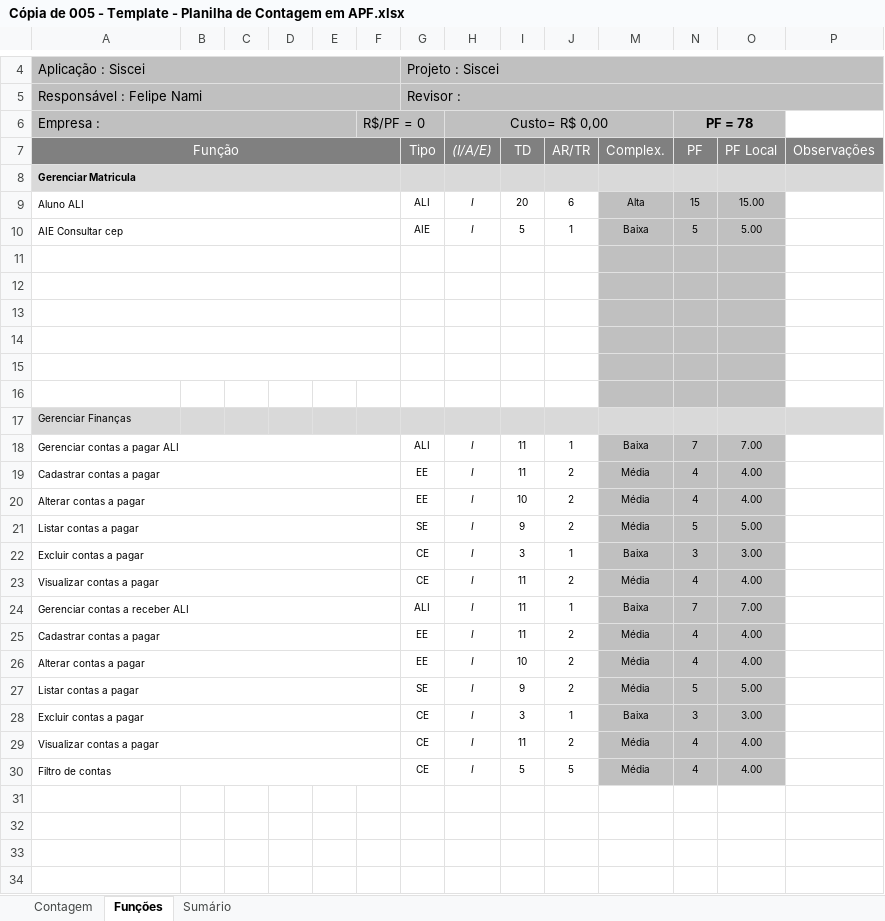
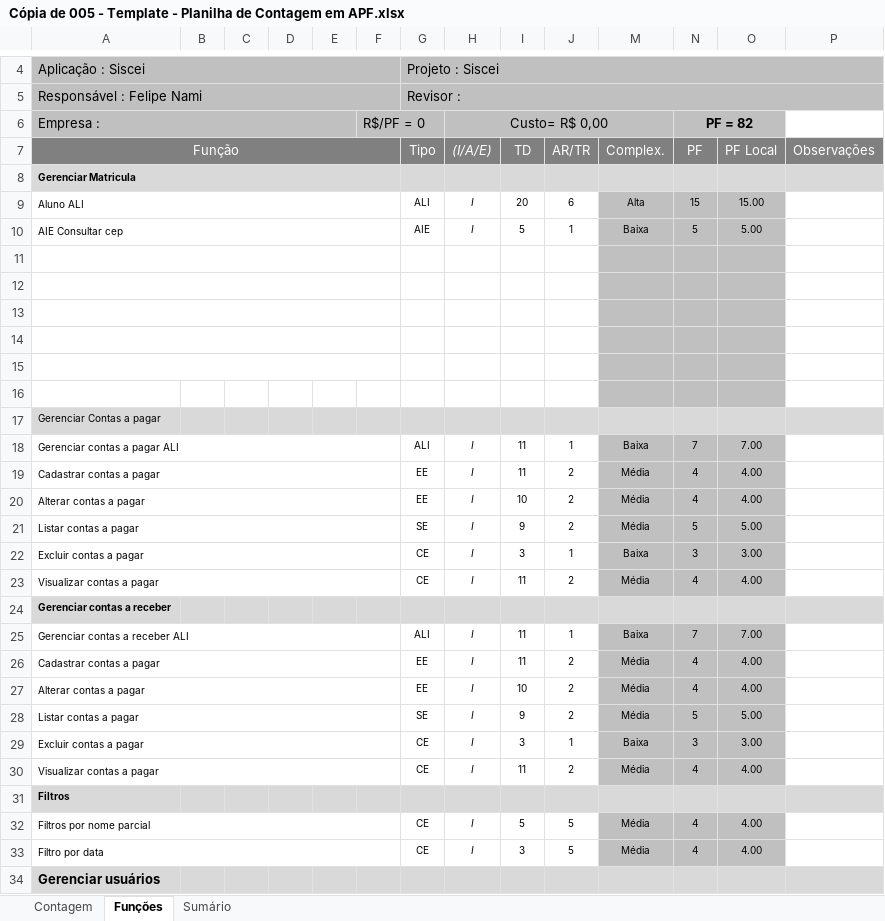
Before and after one commit to felipenami/SISCEI, an Excel workbook: 2-Requisitos/2.5-Planilha_de_Contagem/Cópia de 005 - Template - Planilha de Contagem em APF.xlsx, sheet Funções, drawn as a sheet; only a part is shown, gaps mark what is left out; values as stored, in another font and other column widths than the file's, no borders; charts and pictures and conditional formats not drawn; addresses are those after the commit; the diff names each change by its address in the sheet, - before the commit and + after, or states it on an @@ line.

```diff
--- a/2-Requisitos/2.5-Planilha_de_Contagem/Cópia de 005 - Template - Planilha de Contagem em APF.xlsx (sheet Funções)
+++ b/2-Requisitos/2.5-Planilha_de_Contagem/Cópia de 005 - Template - Planilha de Contagem em APF.xlsx (sheet Funções)
-N6 (PF): PF = 78
+N6 (PF): PF = 82
-A17 (Função): Gerenciar Finanças
+A17 (Função): Gerenciar Contas a pagar
+row 24: Gerenciar contas a receber
+row 31: Filtros
-A32 (Função): Filtro de contas
+A32 (Função): Filtros por nome parcial
+row 33: Filtro por data |  |  |  |  |  | CE | I | 3 | 5 | Média | 4 | 4.00
+row 34: Gerenciar usuários
```
Also changed, not shown: sheet Sumário, sheet Contagem, formulas that keep their value, hidden cells, charts or pictures, 2 other files.
